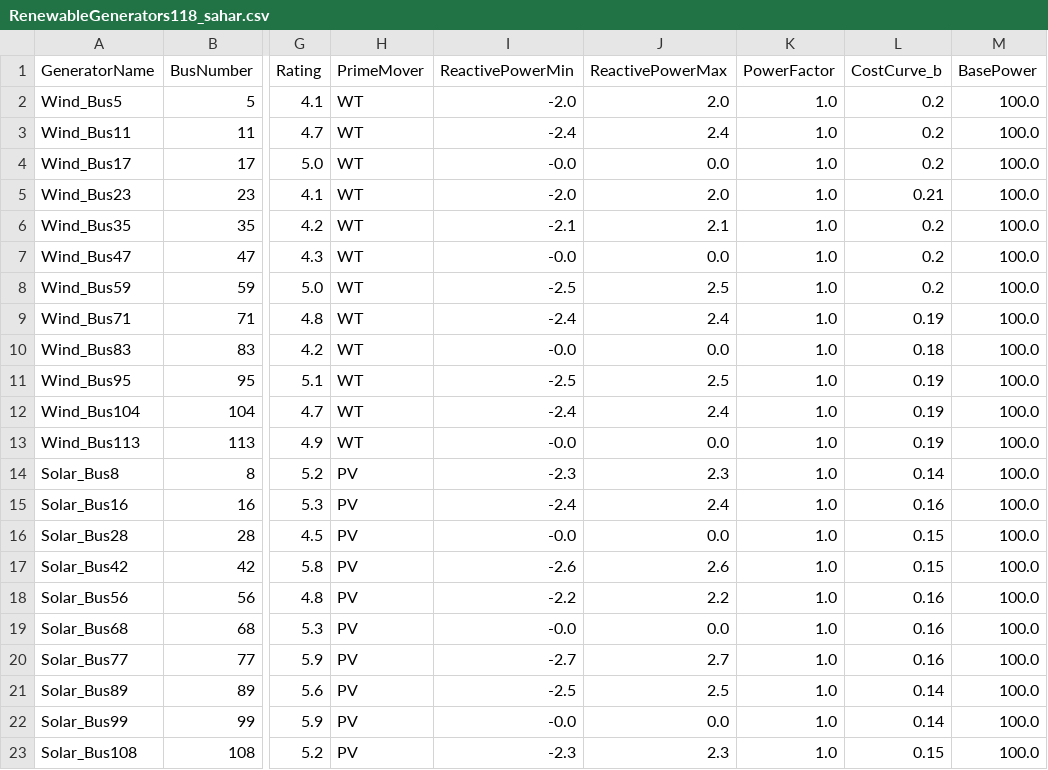
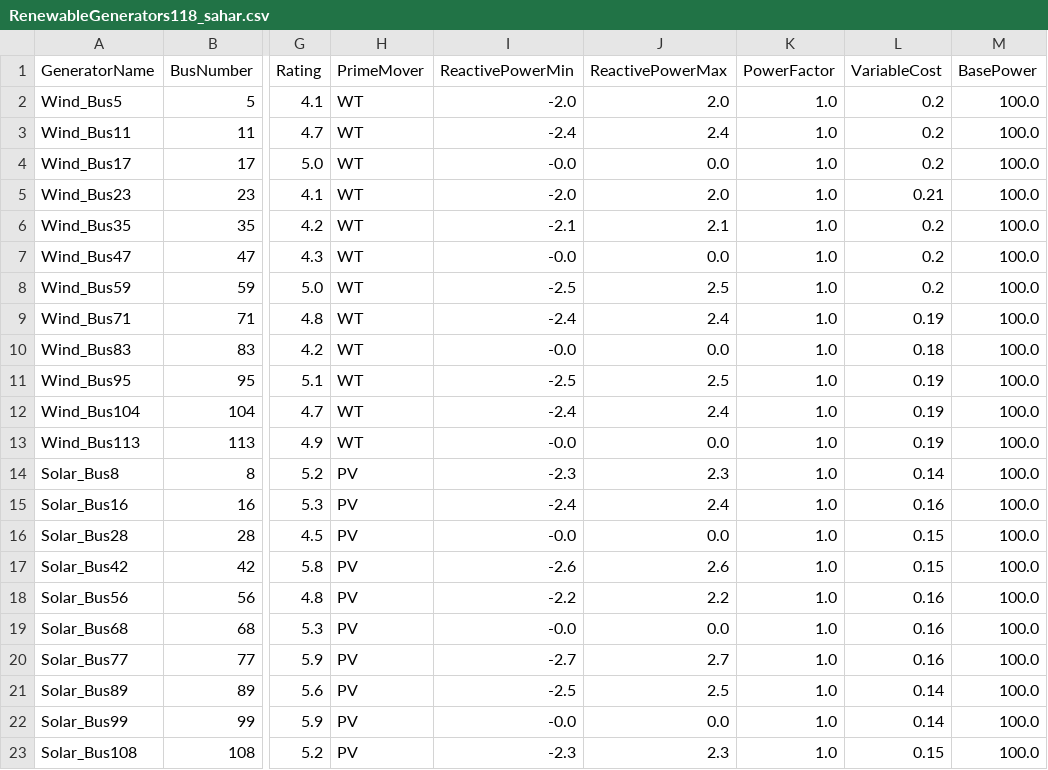
Before and after one commit to sambuddhac/PowerLASCOPF.jl, a CSV file: example_cases/IEEE_Test_Cases/IEEE_118_bus/RenewableGenerators118_sahar.csv, drawn as a sheet; only a part is shown, gaps mark what is left out; the diff names each change by its address in the sheet, - before the commit and + after, or states it on an @@ line.

```diff
--- a/example_cases/IEEE_Test_Cases/IEEE_118_bus/RenewableGenerators118_sahar.csv
+++ b/example_cases/IEEE_Test_Cases/IEEE_118_bus/RenewableGenerators118_sahar.csv
-L1: CostCurve_b
+L1: VariableCost
```
Also changed, not shown: example_cases/IEEE_Test_Cases/IEEE_14_bus/Trans14_sahar.csv, example_cases/IEEE_Test_Cases/IEEE_300_bus/HydroGenerators300_sahar.csv, 46 other files.
